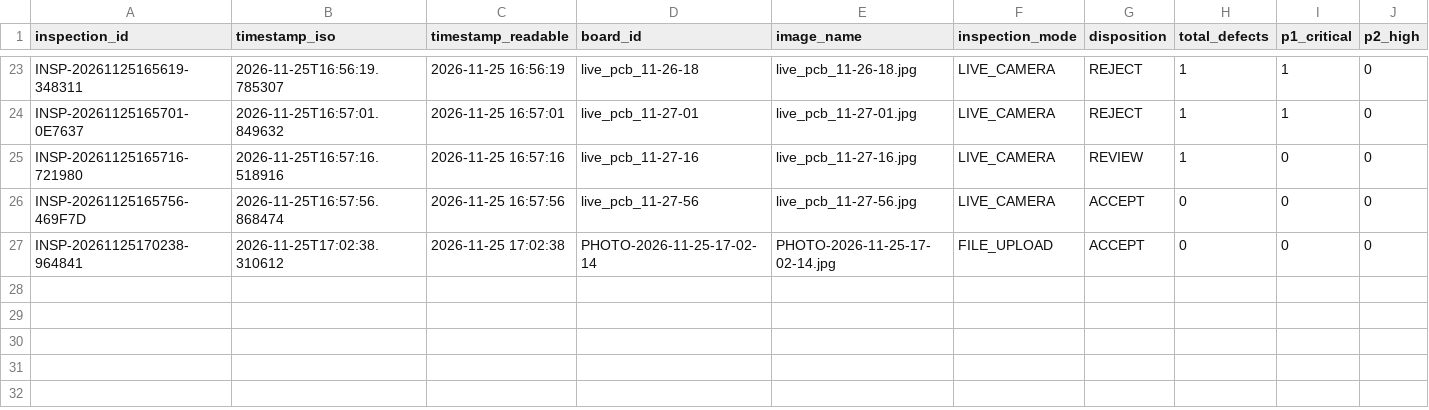
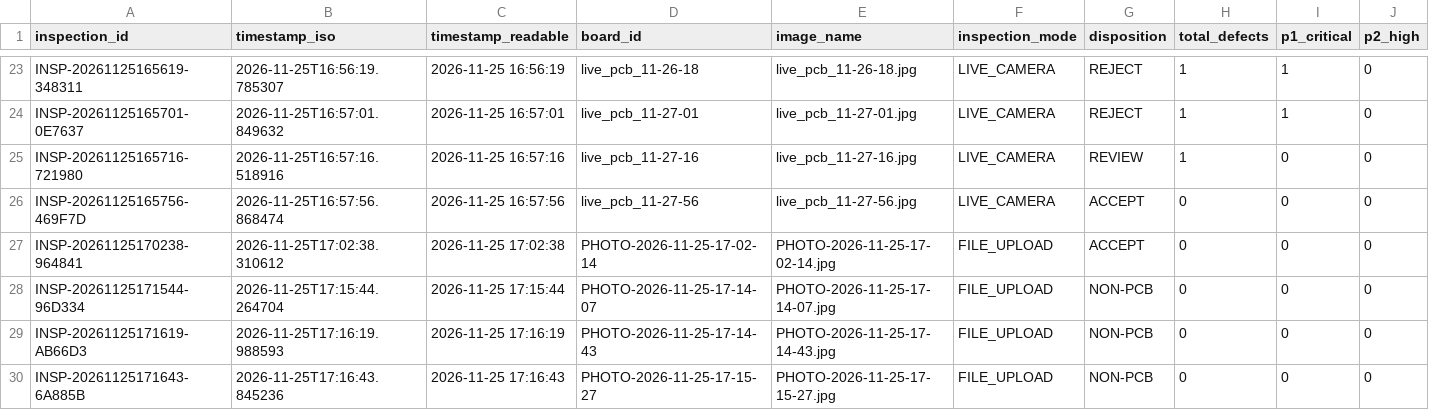
Before and after one commit to DarshanprasadV/RGPIS-HDE, a CSV file: outputs/logs/inspection_log.csv, drawn as a sheet; only a part is shown, gaps mark what is left out; rows hold the shown columns only; the diff names each change by its address in the sheet, - before the commit and + after, or states it on an @@ line.

```diff
--- a/outputs/logs/inspection_log.csv
+++ b/outputs/logs/inspection_log.csv
+row 28: INSP-20261125171544-96D334 | 2026-11-25T17:15:44.264704 | 2026-11-25 17:15:44 | PHOTO-2026-11-25-17-14-07 | PHOTO-2026-11-25-17-14-07.jpg | FILE_UPLOAD | NON-PCB | 0 | 0 | 0
+row 29: INSP-20261125171619-AB66D3 | 2026-11-25T17:16:19.988593 | 2026-11-25 17:16:19 | PHOTO-2026-11-25-17-14-43 | PHOTO-2026-11-25-17-14-43.jpg | FILE_UPLOAD | NON-PCB | 0 | 0 | 0
+row 30: INSP-20261125171643-6A885B | 2026-11-25T17:16:43.845236 | 2026-11-25 17:16:43 | PHOTO-2026-11-25-17-15-27 | PHOTO-2026-11-25-17-15-27.jpg | FILE_UPLOAD | NON-PCB | 0 | 0 | 0
```
Also changed, not shown: 3 other files.
